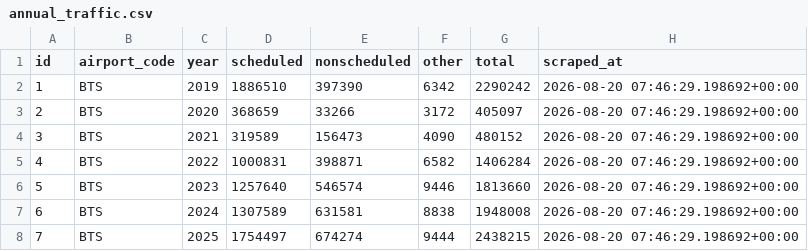
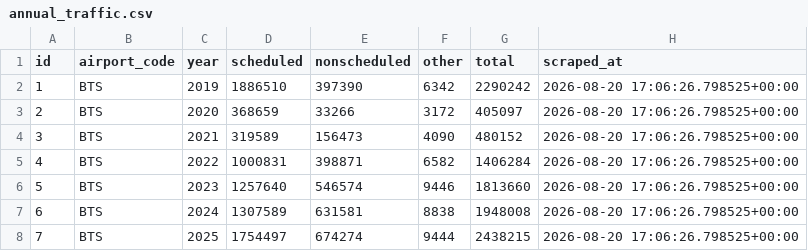
Before and after one commit to KaStihl/vie-bts-tracker, a CSV file: scraper/exports/annual_traffic.csv, drawn as a sheet.

```diff
--- a/scraper/exports/annual_traffic.csv
+++ b/scraper/exports/annual_traffic.csv
@@ -1,8 +1,8 @@
 id,airport_code,year,scheduled,nonscheduled,other,total,scraped_at
-1,BTS,2019,1886510,397390,6342,2290242,2026-08-20 07:46:29.198692+00:00
-2,BTS,2020,368659,33266,3172,405097,2026-08-20 07:46:29.198692+00:00
-3,BTS,2021,319589,156473,4090,480152,2026-08-20 07:46:29.198692+00:00
-4,BTS,2022,1000831,398871,6582,1406284,2026-08-20 07:46:29.198692+00:00
-5,BTS,2023,1257640,546574,9446,1813660,2026-08-20 07:46:29.198692+00:00
-6,BTS,2024,1307589,631581,8838,1948008,2026-08-20 07:46:29.198692+00:00
-7,BTS,2025,1754497,674274,9444,2438215,2026-08-20 07:46:29.198692+00:00
+1,BTS,2019,1886510,397390,6342,2290242,2026-08-20 17:06:26.798525+00:00
+2,BTS,2020,368659,33266,3172,405097,2026-08-20 17:06:26.798525+00:00
+3,BTS,2021,319589,156473,4090,480152,2026-08-20 17:06:26.798525+00:00
+4,BTS,2022,1000831,398871,6582,1406284,2026-08-20 17:06:26.798525+00:00
+5,BTS,2023,1257640,546574,9446,1813660,2026-08-20 17:06:26.798525+00:00
+6,BTS,2024,1307589,631581,8838,1948008,2026-08-20 17:06:26.798525+00:00
+7,BTS,2025,1754497,674274,9444,2438215,2026-08-20 17:06:26.798525+00:00
```
Also changed, not shown: scraper/exports/monthly_traffic.csv, 3 other files.
